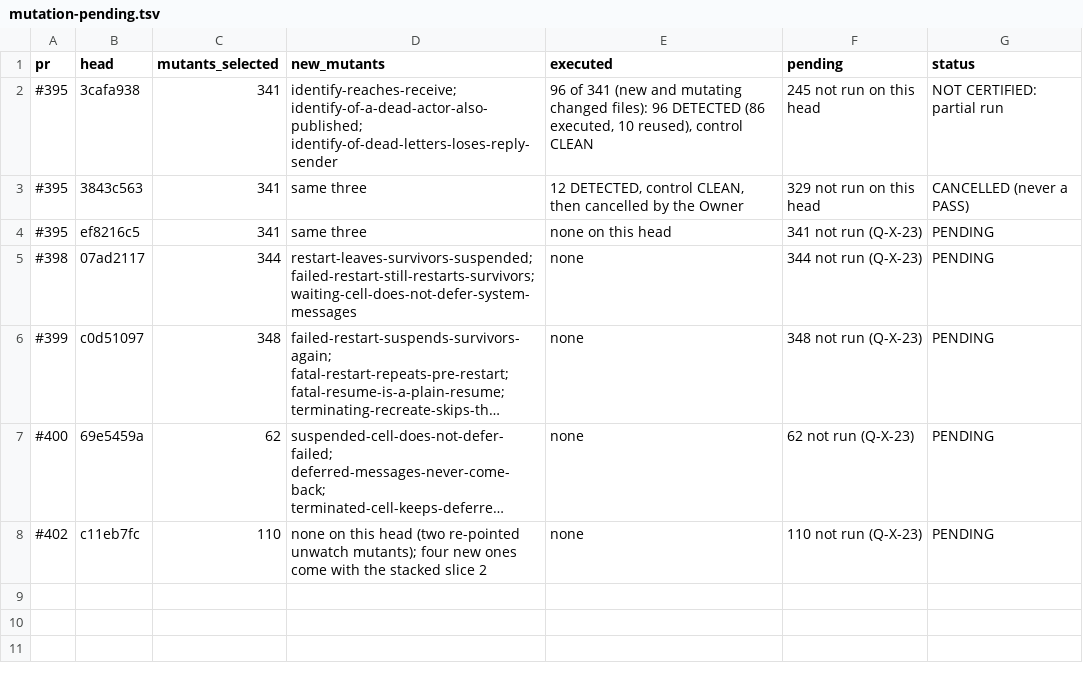
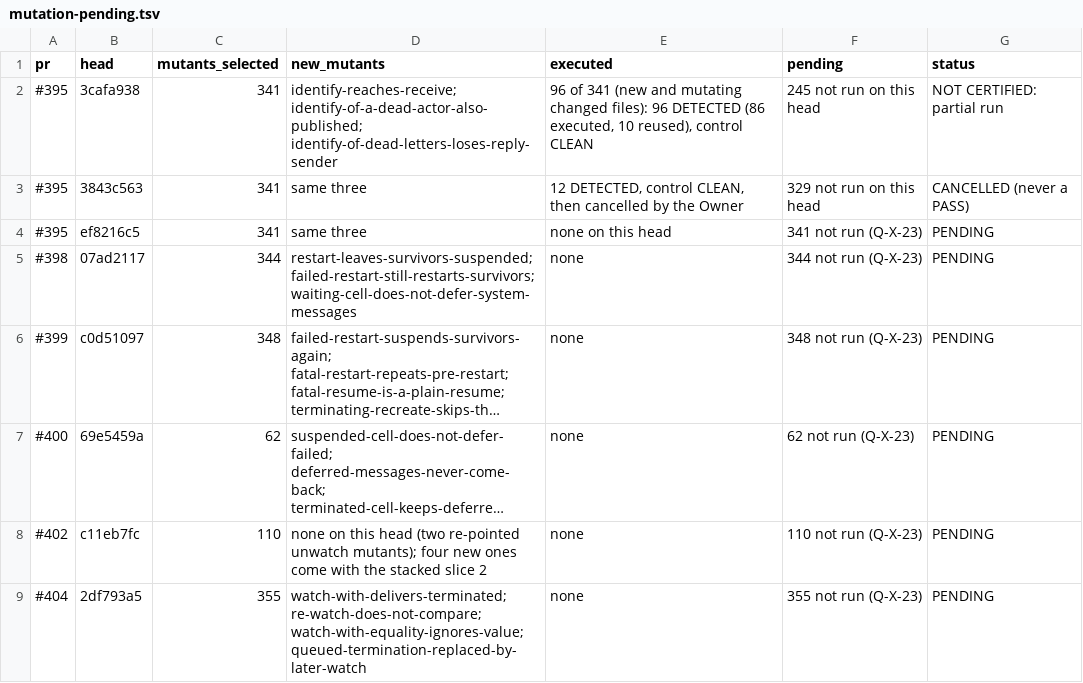
Before and after one commit to getsyntegrity/rakka, a TSV file: docs/evidence/mutation-pending.tsv, drawn as a sheet; long unchanged cells end in ….

```diff
--- a/docs/evidence/mutation-pending.tsv
+++ b/docs/evidence/mutation-pending.tsv
@@ -8 +8,2 @@ pr	head	mutants_selected	new_mutants	executed	pending	status
 #402	c11eb7fc	110	none on this head (two re-pointed unwatch mutants); four new ones come with the stacked slice 2	none	110 not run (Q-X-23)	PENDING
+#404	2df793a5	355	watch-with-delivers-terminated; re-watch-does-not-compare; watch-with-equality-ignores-value; queued-termination-replaced-by-later-watch	none	355 not run (Q-X-23)	PENDING
```
